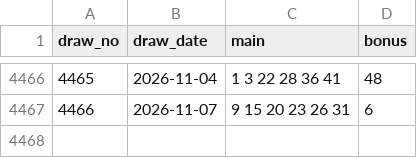
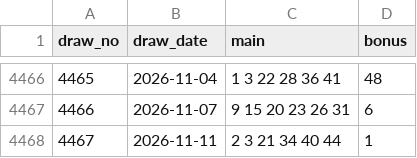
Before and after one commit to jimichoi0409-wq/lotto-leader, a CSV file: 1_app_flutter/lotto_app/assets/draws/ca649.csv, drawn as a sheet; only a part is shown, gaps mark what is left out; the diff names each change by its address in the sheet, - before the commit and + after, or states it on an @@ line.

```diff
--- a/1_app_flutter/lotto_app/assets/draws/ca649.csv
+++ b/1_app_flutter/lotto_app/assets/draws/ca649.csv
+row 4468: 4467 | 2026-11-11 | 2 3 21 34 40 44 | 1
```
Also changed, not shown: 1_app_flutter/lotto_app/assets/draws/vn_mega645.csv, 2_data/ca649.csv, 4 other files.
